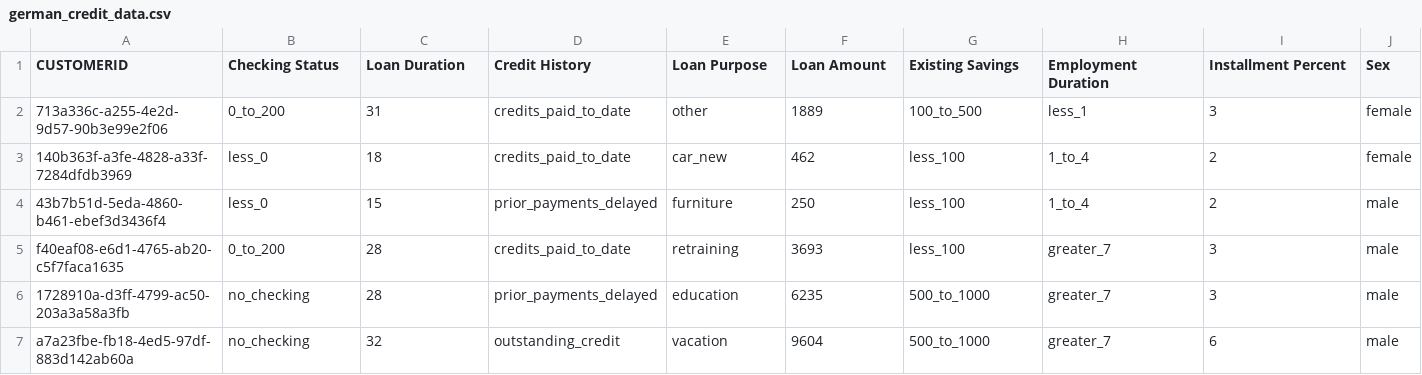
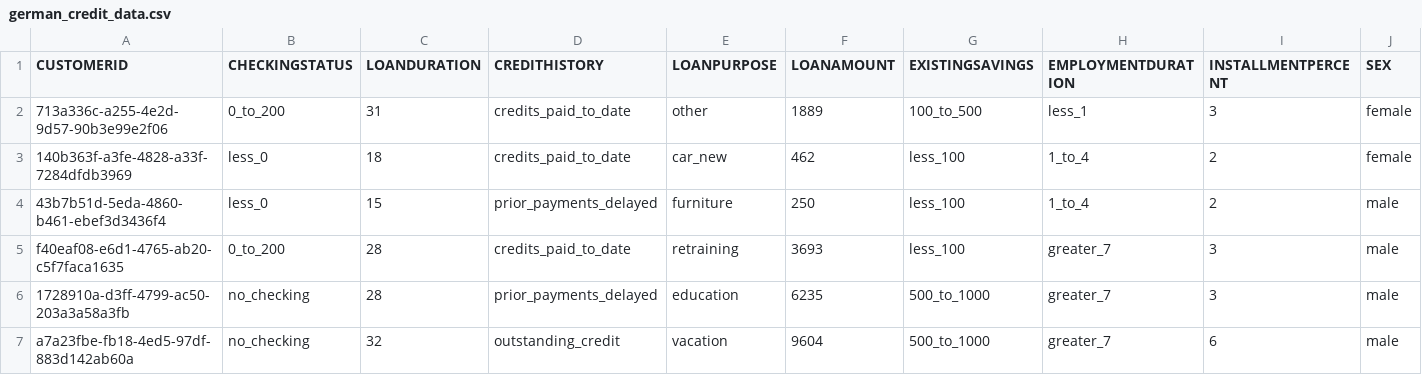
Before and after one commit to nupurnegi/cpd-intelligent-loan-agent-app, a CSV file: DeployModel/german_credit_data.csv, drawn as a sheet; only a part is shown; the diff covers the shown part only; the diff names each change by its address in the sheet, - before the commit and + after, or states it on an @@ line.

Commit message:
Update german_credit_data.csv

```diff
--- a/DeployModel/german_credit_data.csv
+++ b/DeployModel/german_credit_data.csv
-B1: Checking Status
+B1: CHECKINGSTATUS
-C1: Loan Duration
+C1: LOANDURATION
-D1: Credit History
+D1: CREDITHISTORY
-E1: Loan Purpose
+E1: LOANPURPOSE
-F1: Loan Amount
+F1: LOANAMOUNT
-G1: Existing Savings
+G1: EXISTINGSAVINGS
-H1: Employment Duration
+H1: EMPLOYMENTDURATION
-I1: Installment Percent
+I1: INSTALLMENTPERCENT
-J1: Sex
+J1: SEX
```
Also changed, not shown: 11 edited cells elsewhere in this file.
